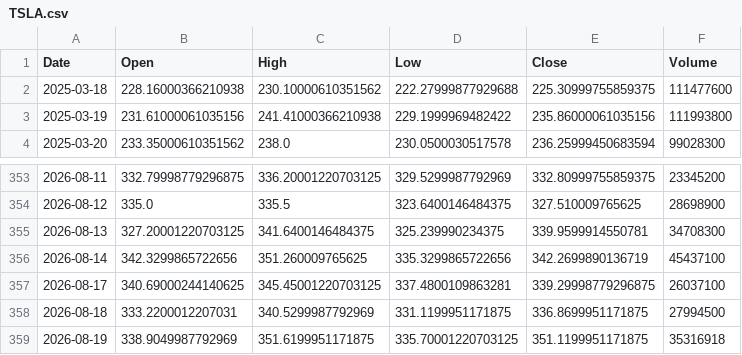
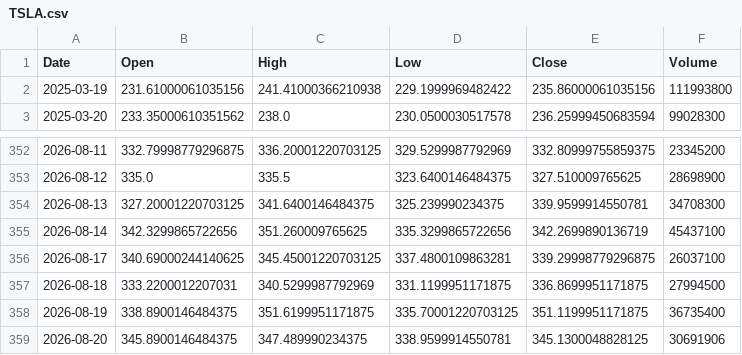
Before and after one commit to amars78/findata, a CSV file: data/TSLA.csv, drawn as a sheet; only a part is shown, gaps mark what is left out.

```diff
--- a/data/TSLA.csv
+++ b/data/TSLA.csv
@@ -1,3 +1,2 @@
 Date,Open,High,Low,Close,Volume
-2025-03-18,228.16000366210938,230.10000610351562,222.27999877929688,225.30999755859375,111477600
 2025-03-19,231.61000061035156,241.41000366210938,229.1999969482422,235.86000061035156,111993800
@@ -358,2 +357,3 @@ Date,Open,High,Low,Close,Volume
 2026-08-18,333.2200012207031,340.5299987792969,331.1199951171875,336.8699951171875,27994500
-2026-08-19,338.9049987792969,351.6199951171875,335.70001220703125,351.1199951171875,35316918
+2026-08-19,338.8900146484375,351.6199951171875,335.70001220703125,351.1199951171875,36735400
+2026-08-20,345.8900146484375,347.489990234375,338.9599914550781,345.1300048828125,30691906
```
Also changed, not shown: data/000660.KS.csv, data/005930.KS.csv, 4 other files.
